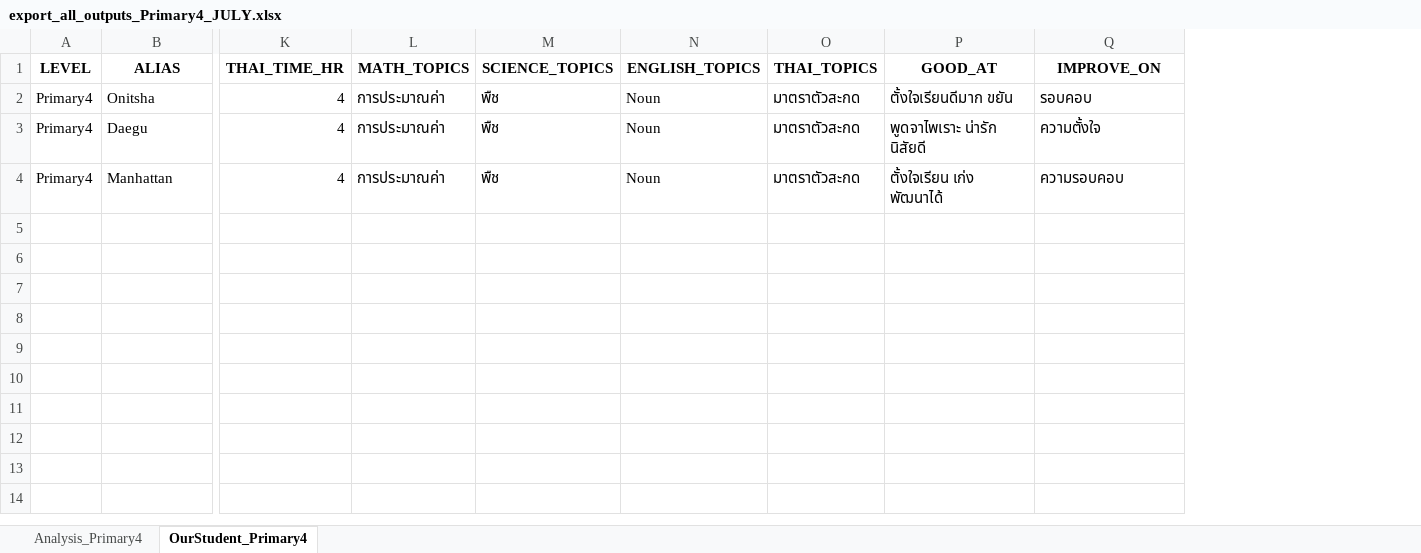
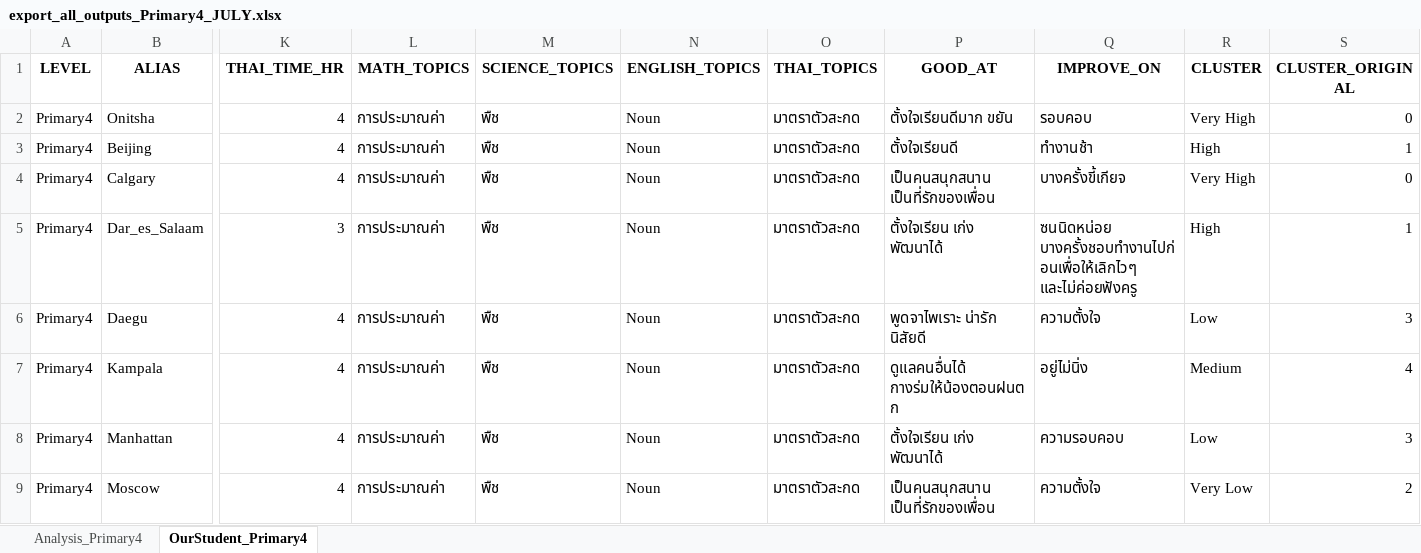
Before and after one commit to PleumjaiOfficial/BewdarAcademy_Evaluation, an Excel workbook: mock_data/export_all_outputs_Primary4_JULY.xlsx, sheet OurStudent_Primary4, drawn as a sheet; only a part is shown, gaps mark what is left out; values as stored, in another font and other column widths than the file's, no borders; addresses are those after the commit; rows hold the shown columns only; the diff names each change by its address in the sheet, - before the commit and + after, or states it on an @@ line.

```diff
--- a/mock_data/export_all_outputs_Primary4_JULY.xlsx (sheet OurStudent_Primary4)
+++ b/mock_data/export_all_outputs_Primary4_JULY.xlsx (sheet OurStudent_Primary4)
+column R (CLUSTER), row 2: Very High; row 6: Low; row 8: Low
+column S (CLUSTER_ORIGINAL), row 2: 0; row 6: 3; row 8: 3
+row 3: Primary4 | Beijing | 4 | การประมาณค่า | พืช | Noun | มาตราตัวสะกด | ตั้งใจเรียนดี | ทำงานช้า | High | 1
+row 4: Primary4 | Calgary | 4 | การประมาณค่า | พืช | Noun | มาตราตัวสะกด | เป็นคนสนุกสนาน เป็นที่รักของเพื่อน | บางครั้งขี้เกียจ | Very High | 0
+row 5: Primary4 | Dar_es_Salaam | 3 | การประมาณค่า | พืช | Noun | มาตราตัวสะกด | ตั้งใจเรียน เก่ง พัฒนาได้ | ซนนิดหน่อย บางครั้งชอบทำงานไปก่อนเพื่อให้เลิกไวๆ และไม่ค่อยฟังครู | High | 1
+row 7: Primary4 | Kampala | 4 | การประมาณค่า | พืช | Noun | มาตราตัวสะกด | ดูแลคนอื่นได้ กางร่มให้น้องตอนฝนตก | อยู่ไม่นิ่ง | Medium | 4
+row 9: Primary4 | Moscow | 4 | การประมาณค่า | พืช | Noun | มาตราตัวสะกด | เป็นคนสนุกสนาน เป็นที่รักของเพื่อน | ความตั้งใจ | Very Low | 2
```
Also changed, not shown: sheet Analysis_Primary4, mock_data/export_all_outputs_Primary6_JULY.xlsx, 1 other file.
